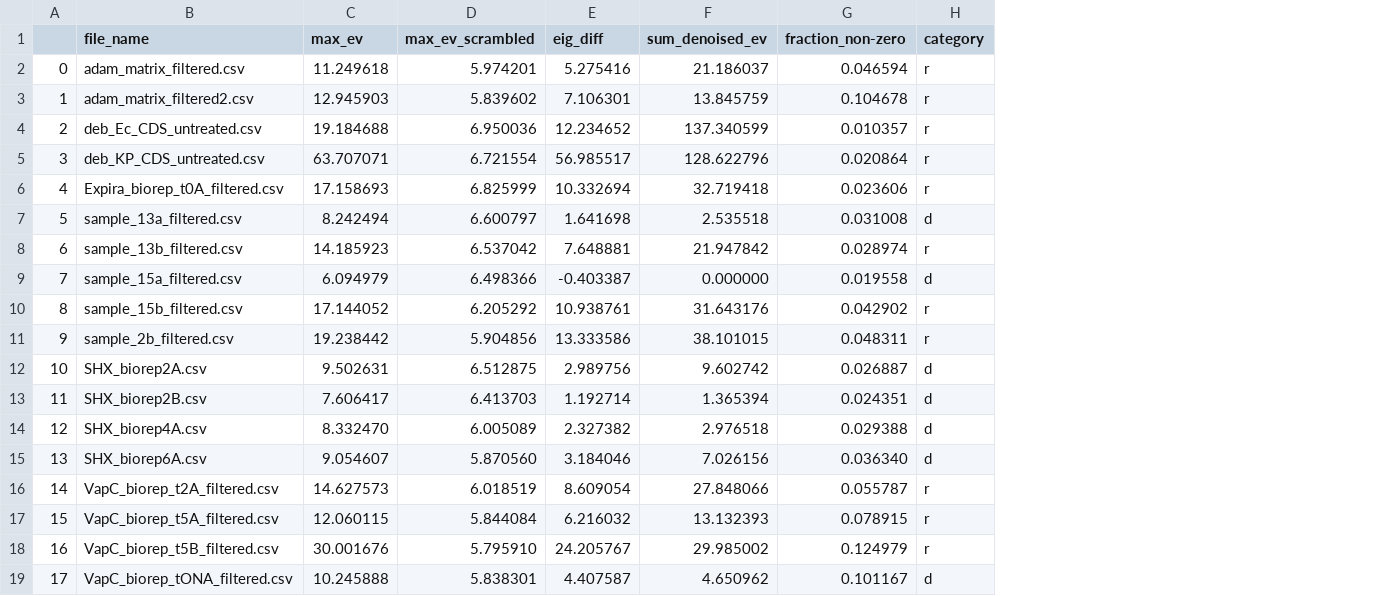
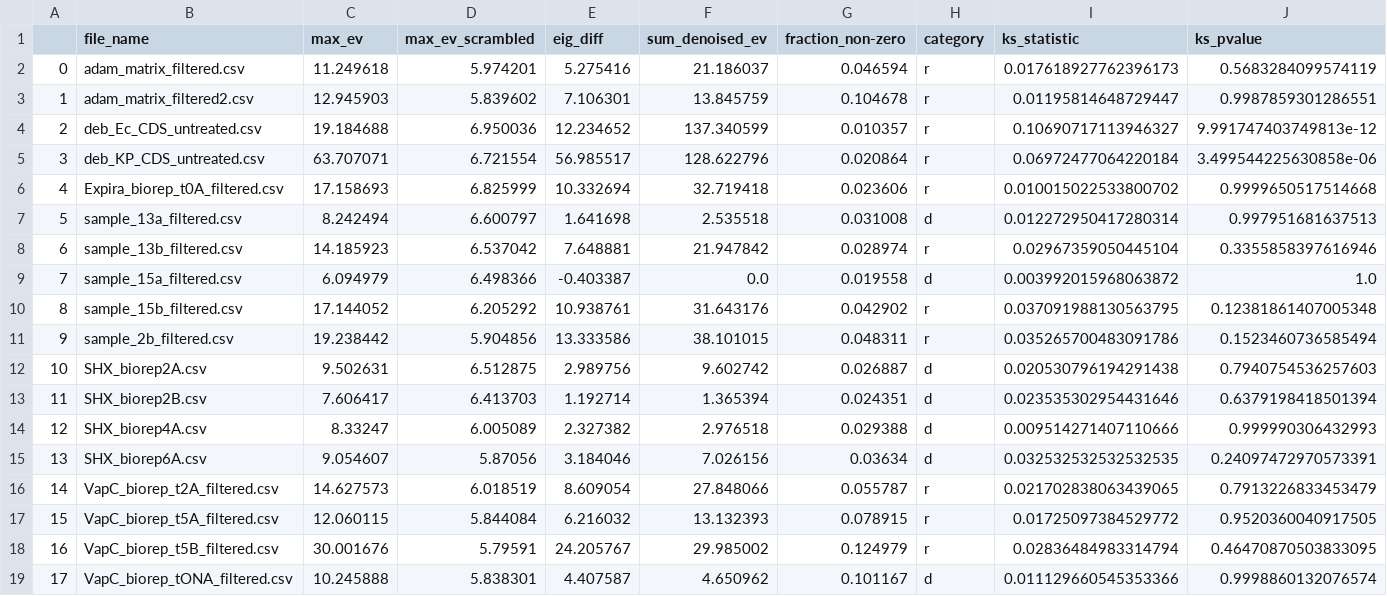
Before and after one commit to alongutf/manuscript_reviews, a CSV file: results/data_metrics/data_metrics.csv, drawn as a sheet; the diff names each change by its address in the sheet, - before the commit and + after, or states it on an @@ line.

```diff
--- a/results/data_metrics/data_metrics.csv
+++ b/results/data_metrics/data_metrics.csv
+column I (ks_statistic), rows 2-19: 0.017618927762396173 | 0.01195814648729447 | 0.10690717113946327 | 0.06972477064220184 | 0.010015022533800702 | 0.012272950417280314 | 0.02967359050445104 | 0.003992015968063872 | 0.037091988130563795 | 0.035265700483091786 | 0.020530796194291438 | 0.023535302954431646 | 0.009514271407110666 | 0.032532532532532535 | 0.021702838063439065 | 0.01725097384529772 | 0.02836484983314794 | 0.011129660545353366
+column J (ks_pvalue), rows 2-19: 0.5683284099574119 | 0.9987859301286551 | 9.991747403749813e-12 | 3.499544225630858e-06 | 0.9999650517514668 | 0.997951681637513 | 0.3355858397616946 | 1.0 | 0.12381861407005348 | 0.1523460736585494 | 0.7940754536257603 | 0.6379198418501394 | 0.999990306432993 | 0.24097472970573391 | 0.7913226833453479 | 0.9520360040917505 | 0.46470870503833095 | 0.9998860132076574
-F9 (sum_denoised_ev): 0.000000
+F9 (sum_denoised_ev): 0.0
-C14 (max_ev): 8.332470
+C14 (max_ev): 8.33247
-D15 (max_ev_scrambled): 5.870560
+D15 (max_ev_scrambled): 5.87056
-G15 (fraction_non-zero): 0.036340
+G15 (fraction_non-zero): 0.03634
-D18 (max_ev_scrambled): 5.795910
+D18 (max_ev_scrambled): 5.79591
```
Also changed, not shown: 21 other files.
